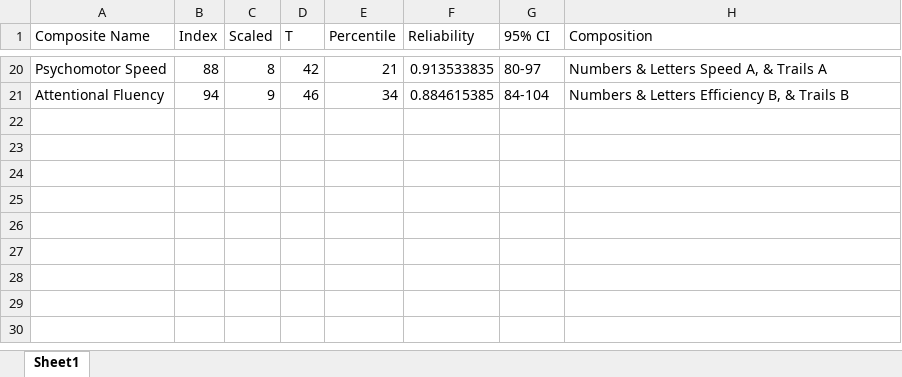
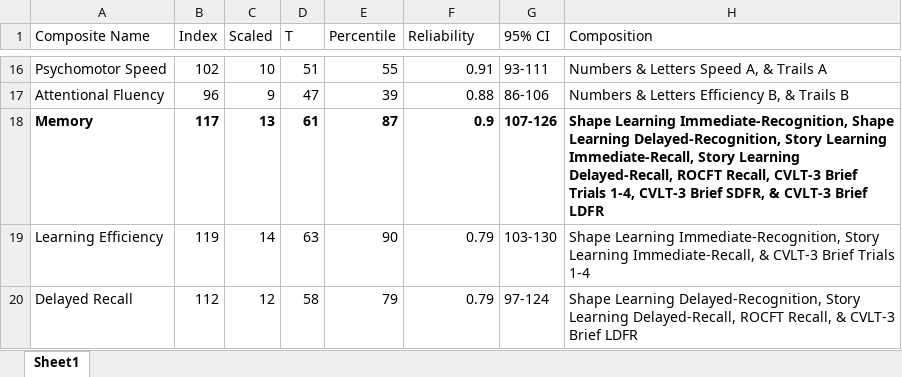
Before and after one commit to brainworkup/neurotyp-adult, an Excel workbook: index_scores.xlsx, sheet Sheet1, drawn as a sheet; only a part is shown, gaps mark what is left out; values as stored, in another font and other column widths than the file's, no borders; addresses are those after the commit; the diff covers the shown part only; the diff names each change by its address in the sheet, - before the commit and + after, or states it on an @@ line.

```diff
--- a/index_scores.xlsx (sheet Sheet1)
+++ b/index_scores.xlsx (sheet Sheet1)
-B16 (Index): 88
+B16 (Index): 102
-C16 (Scaled): 8
+C16 (Scaled): 10
-D16 (T): 42
+D16 (T): 51
-E16 (Percentile): 21
+E16 (Percentile): 55
-F16 (Reliability): 0.913533835
+F16 (Reliability): 0.91
-G16 (95% CI): 80-97
+G16 (95% CI): 93-111
-B17 (Index): 94
+B17 (Index): 96
-D17 (T): 46
+D17 (T): 47
-E17 (Percentile): 34
+E17 (Percentile): 39
-F17 (Reliability): 0.884615385
+F17 (Reliability): 0.88
-G17 (95% CI): 84-104
+G17 (95% CI): 86-106
+row 18: Memory | 117 | 13 | 61 | 87 | 0.9 | 107-126 | Shape Learning Immediate-Recognition, Shape Learning Delayed-Recognition, Story Learning Immediate-Recall, Story Learning Delayed-Recall, ROCFT Recall, CVLT-3 Brief Trials 1-4, CVLT-3 Brief SDFR, & CVLT-3 Brief LDFR
+row 19: Learning Efficiency | 119 | 14 | 63 | 90 | 0.79 | 103-130 | Shape Learning Immediate-Recognition, Story Learning Immediate-Recall, & CVLT-3 Brief Trials 1-4
+row 20: Delayed Recall | 112 | 12 | 58 | 79 | 0.79 | 97-124 | Shape Learning Delayed-Recognition, Story Learning Delayed-Recall, ROCFT Recall, & CVLT-3 Brief LDFR
```
Also changed, not shown: 2 added rows, 6 removed rows, 73 edited cells and cell formats elsewhere in this sheet, 17 other files.
